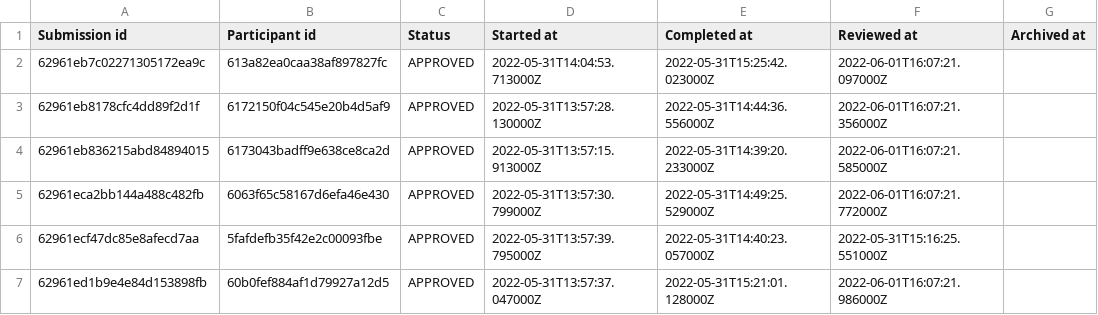
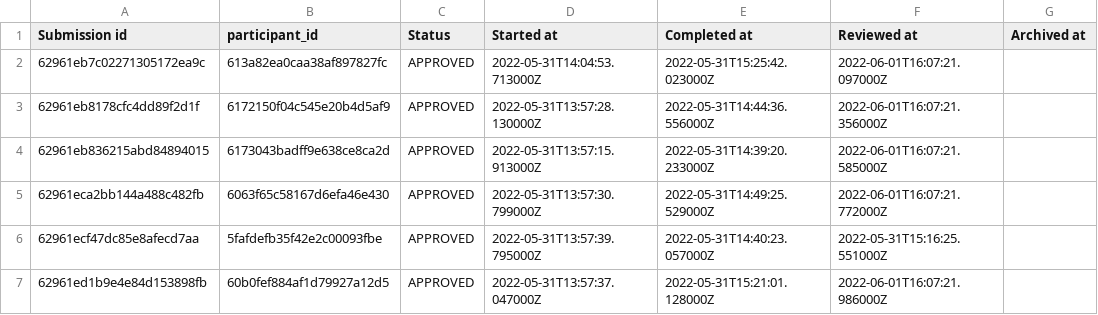
Before and after one commit to bsgarcia/RandCFollowUp, a CSV file: data/demographics/incentivize1.csv, drawn as a sheet; only a part is shown; the diff names each change by its address in the sheet, - before the commit and + after, or states it on an @@ line.

```diff
--- a/data/demographics/incentivize1.csv
+++ b/data/demographics/incentivize1.csv
-B1: Participant id
+B1: participant_id
```
Also changed, not shown: 10 other files.
